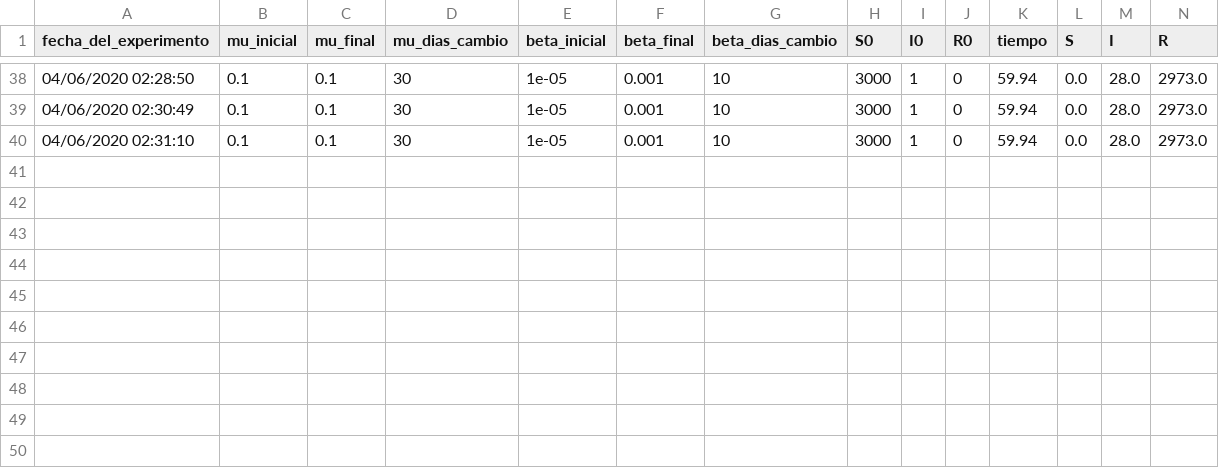
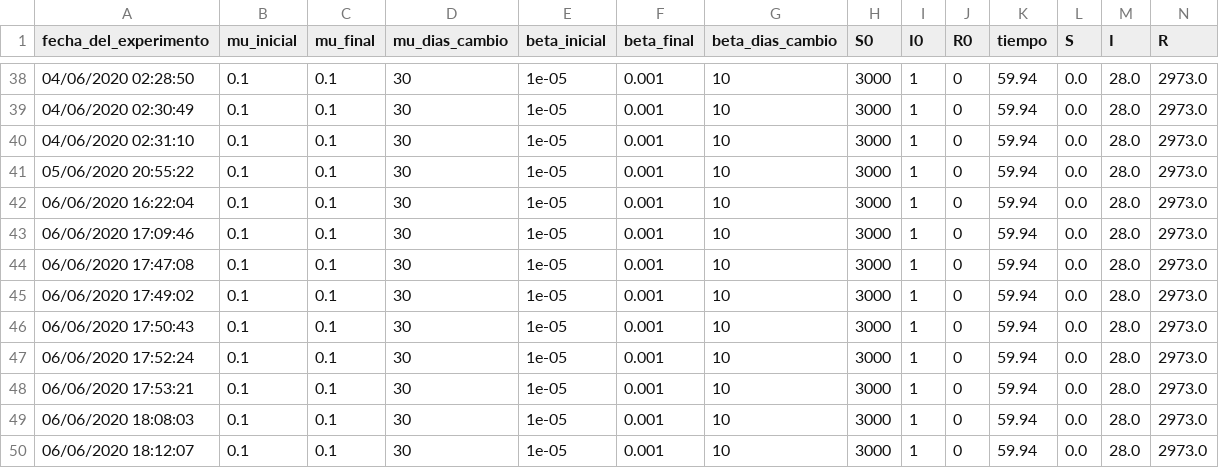
Before and after one commit to Kirurai/GrupoM-TT-MetodoloiaDeLaInvestigacio, a CSV file: Proyecto/Experimentos.csv, drawn as a sheet; only a part is shown, gaps mark what is left out; the diff names each change by its address in the sheet, - before the commit and + after, or states it on an @@ line.

```diff
--- a/Proyecto/Experimentos.csv
+++ b/Proyecto/Experimentos.csv
+row 41: 05/06/2020 20:55:22 | 0.1 | 0.1 | 30 | 1e-05 | 0.001 | 10 | 3000 | 1 | 0 | 59.94 | 0.0 | 28.0 | 2973.0
+row 42: 06/06/2020 16:22:04 | 0.1 | 0.1 | 30 | 1e-05 | 0.001 | 10 | 3000 | 1 | 0 | 59.94 | 0.0 | 28.0 | 2973.0
+row 43: 06/06/2020 17:09:46 | 0.1 | 0.1 | 30 | 1e-05 | 0.001 | 10 | 3000 | 1 | 0 | 59.94 | 0.0 | 28.0 | 2973.0
+row 44: 06/06/2020 17:47:08 | 0.1 | 0.1 | 30 | 1e-05 | 0.001 | 10 | 3000 | 1 | 0 | 59.94 | 0.0 | 28.0 | 2973.0
+row 45: 06/06/2020 17:49:02 | 0.1 | 0.1 | 30 | 1e-05 | 0.001 | 10 | 3000 | 1 | 0 | 59.94 | 0.0 | 28.0 | 2973.0
+row 46: 06/06/2020 17:50:43 | 0.1 | 0.1 | 30 | 1e-05 | 0.001 | 10 | 3000 | 1 | 0 | 59.94 | 0.0 | 28.0 | 2973.0
+row 47: 06/06/2020 17:52:24 | 0.1 | 0.1 | 30 | 1e-05 | 0.001 | 10 | 3000 | 1 | 0 | 59.94 | 0.0 | 28.0 | 2973.0
+row 48: 06/06/2020 17:53:21 | 0.1 | 0.1 | 30 | 1e-05 | 0.001 | 10 | 3000 | 1 | 0 | 59.94 | 0.0 | 28.0 | 2973.0
+row 49: 06/06/2020 18:08:03 | 0.1 | 0.1 | 30 | 1e-05 | 0.001 | 10 | 3000 | 1 | 0 | 59.94 | 0.0 | 28.0 | 2973.0
+row 50: 06/06/2020 18:12:07 | 0.1 | 0.1 | 30 | 1e-05 | 0.001 | 10 | 3000 | 1 | 0 | 59.94 | 0.0 | 28.0 | 2973.0
```
Also changed, not shown: 2 other files.
